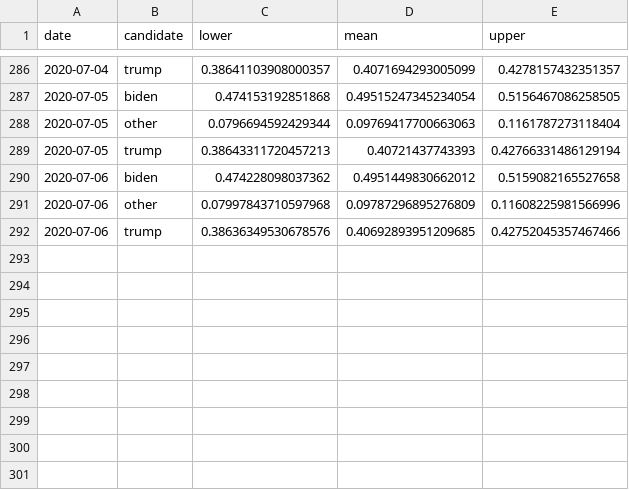
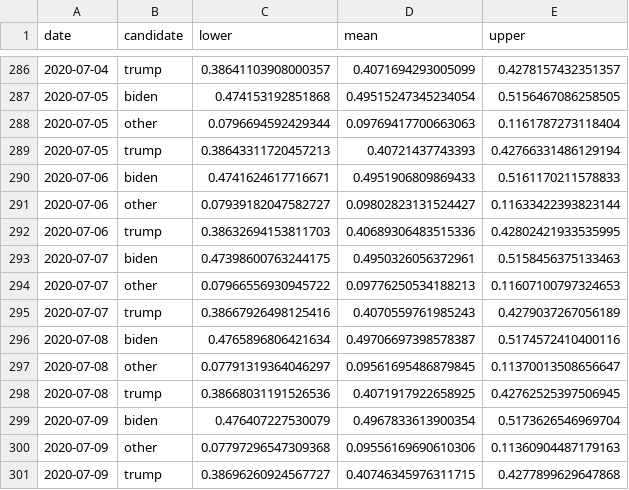
Before and after one commit to alexpavlakis/yapa, a CSV file: results/poll_averages_natl.csv, drawn as a sheet; only a part is shown, gaps mark what is left out; removed rows and columns are numbered as before the commit, all else as after; the diff names each change by its address in the sheet, - before the commit and + after, or states it on an @@ line.

```diff
--- a/results/poll_averages_natl.csv
+++ b/results/poll_averages_natl.csv
-row 290: 2020-07-06 | biden | 0.474228098037362 | 0.4951449830662012 | 0.5159082165527658
-row 291: 2020-07-06 | other | 0.07997843710597968 | 0.09787296895276809 | 0.11608225981566996
-row 292: 2020-07-06 | trump | 0.38636349530678576 | 0.40692893951209685 | 0.42752045357467466
+row 290: 2020-07-06 | biden | 0.4741624617716671 | 0.4951906809869433 | 0.5161170211578833
+row 291: 2020-07-06 | other | 0.07939182047582727 | 0.09802823131524427 | 0.11633422393823144
+row 292: 2020-07-06 | trump | 0.38632694153811703 | 0.40689306483515336 | 0.42802421933535995
+row 293: 2020-07-07 | biden | 0.47398600763244175 | 0.4950326056372961 | 0.5158456375133463
+row 294: 2020-07-07 | other | 0.07966556930945722 | 0.09776250534188213 | 0.11607100797324653
+row 295: 2020-07-07 | trump | 0.38667926498125416 | 0.4070559761985243 | 0.4279037267056189
+row 296: 2020-07-08 | biden | 0.4765896806421634 | 0.49706697398578387 | 0.5174572410400116
+row 297: 2020-07-08 | other | 0.07791319364046297 | 0.09561695486879845 | 0.11370013508656647
+row 298: 2020-07-08 | trump | 0.38668031191526536 | 0.4071917922658925 | 0.42762525397506945
+row 299: 2020-07-09 | biden | 0.476407227530079 | 0.4967833613900354 | 0.5173626546969704
+row 300: 2020-07-09 | other | 0.07797296547309368 | 0.09556169690610306 | 0.11360904487179163
+row 301: 2020-07-09 | trump | 0.38696260924567727 | 0.40746345976311715 | 0.4277899629647868
```
Also changed, not shown: data/polls.csv, results/ec_ts.csv, 32 other files.
